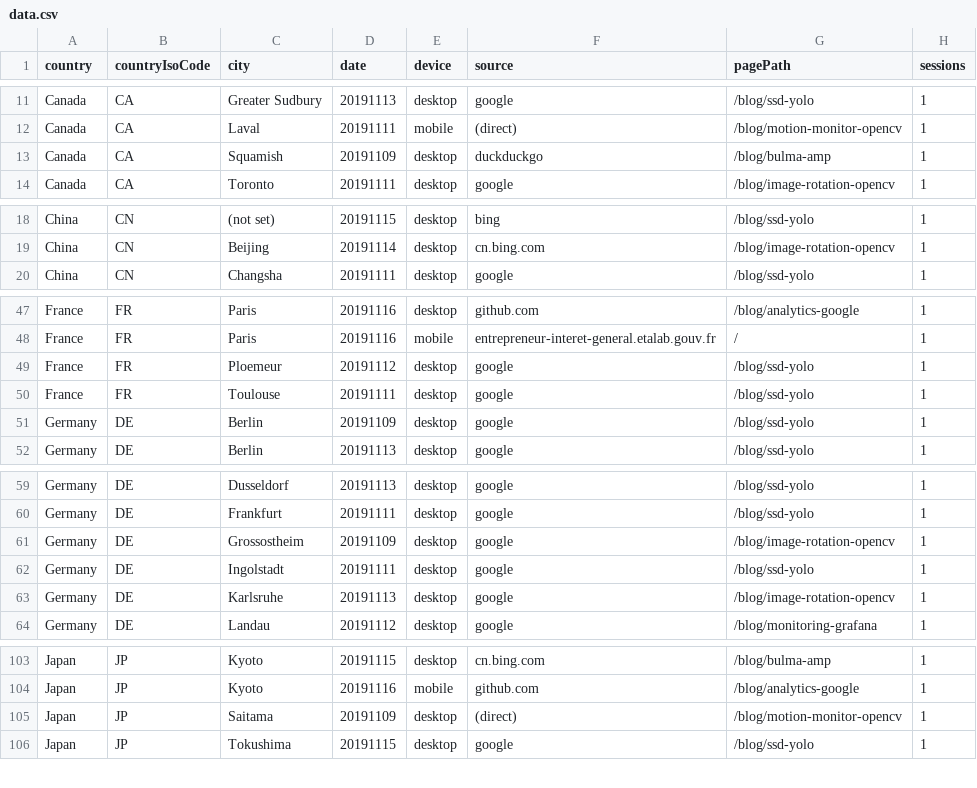
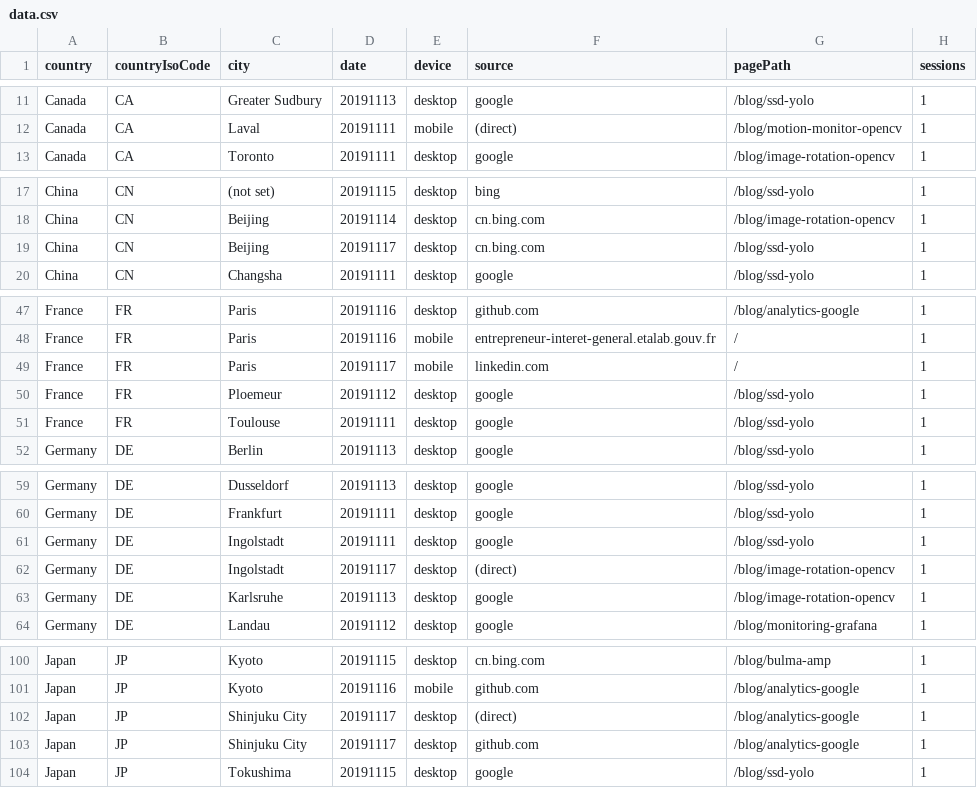
Before and after one commit to cristianpb/analytics-google, a CSV file: data.csv, drawn as a sheet; only a part is shown, gaps mark what is left out; the diff covers the shown part only.

```diff
--- a/data.csv
+++ b/data.csv
@@ -12,3 +12,2 @@ Canada,CA,Greater Sudbury,20191113,desktop,google,/blog/ssd-yolo,1
 Canada,CA,Laval,20191111,mobile,(direct),/blog/motion-monitor-opencv,1
-Canada,CA,Squamish,20191109,desktop,duckduckgo,/blog/bulma-amp,1
 Canada,CA,Toronto,20191111,desktop,google,/blog/image-rotation-opencv,1
@@ -19,2 +18,3 @@ China,CN,(not set),20191115,desktop,bing,/blog/ssd-yolo,1
 China,CN,Beijing,20191114,desktop,cn.bing.com,/blog/image-rotation-opencv,1
+China,CN,Beijing,20191117,desktop,cn.bing.com,/blog/ssd-yolo,1
 China,CN,Changsha,20191111,desktop,google,/blog/ssd-yolo,1
@@ -48,5 +48,5 @@ France,FR,Paris,20191116,desktop,github.com,/blog/analytics-google,1
 France,FR,Paris,20191116,mobile,entrepreneur-interet-general.etalab.gouv.fr,/,1
+France,FR,Paris,20191117,mobile,linkedin.com,/,1
 France,FR,Ploemeur,20191112,desktop,google,/blog/ssd-yolo,1
 France,FR,Toulouse,20191111,desktop,google,/blog/ssd-yolo,1
-Germany,DE,Berlin,20191109,desktop,google,/blog/ssd-yolo,1
 Germany,DE,Berlin,20191113,desktop,google,/blog/ssd-yolo,1
@@ -60,4 +60,4 @@ Germany,DE,Dusseldorf,20191113,desktop,google,/blog/ssd-yolo,1
 Germany,DE,Frankfurt,20191111,desktop,google,/blog/ssd-yolo,1
-Germany,DE,Grossostheim,20191109,desktop,google,/blog/image-rotation-opencv,1
 Germany,DE,Ingolstadt,20191111,desktop,google,/blog/ssd-yolo,1
+Germany,DE,Ingolstadt,20191117,desktop,(direct),/blog/image-rotation-opencv,1
 Germany,DE,Karlsruhe,20191113,desktop,google,/blog/image-rotation-opencv,1
@@ -104,3 +101,4 @@ Japan,JP,Kyoto,20191115,desktop,cn.bing.com,/blog/bulma-amp,1
 Japan,JP,Kyoto,20191116,mobile,github.com,/blog/analytics-google,1
-Japan,JP,Saitama,20191109,desktop,(direct),/blog/motion-monitor-opencv,1
+Japan,JP,Shinjuku City,20191117,desktop,(direct),/blog/analytics-google,1
+Japan,JP,Shinjuku City,20191117,desktop,github.com,/blog/analytics-google,1
 Japan,JP,Tokushima,20191115,desktop,google,/blog/ssd-yolo,1
```
Also changed, not shown: 3 added rows and 10 removed rows elsewhere in this file.
